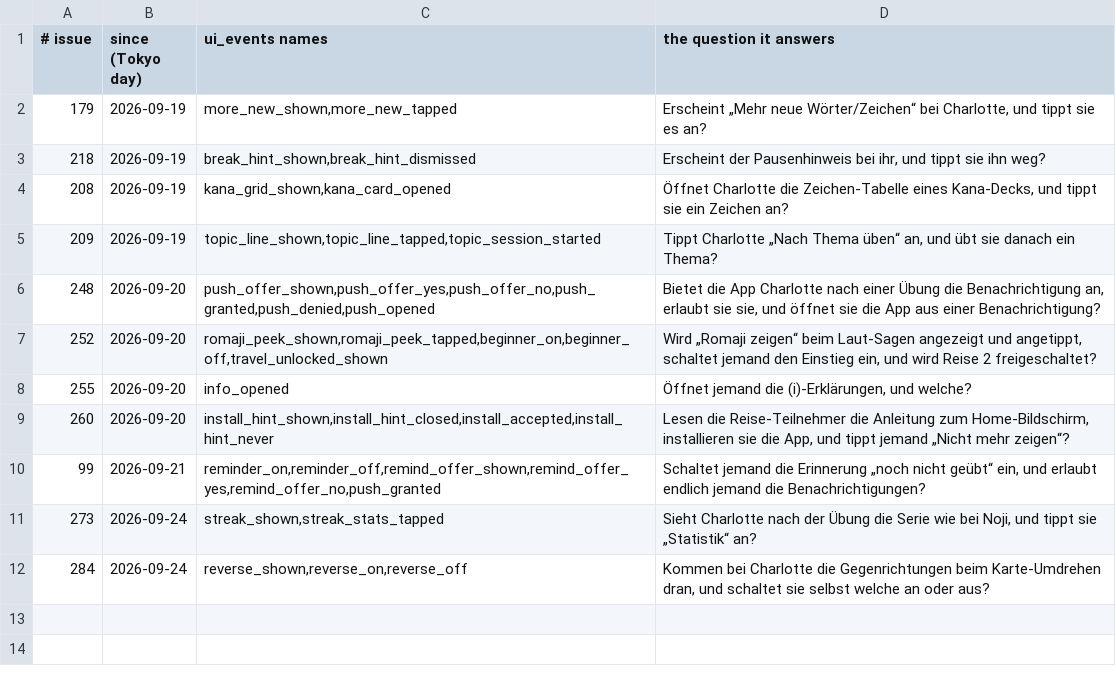
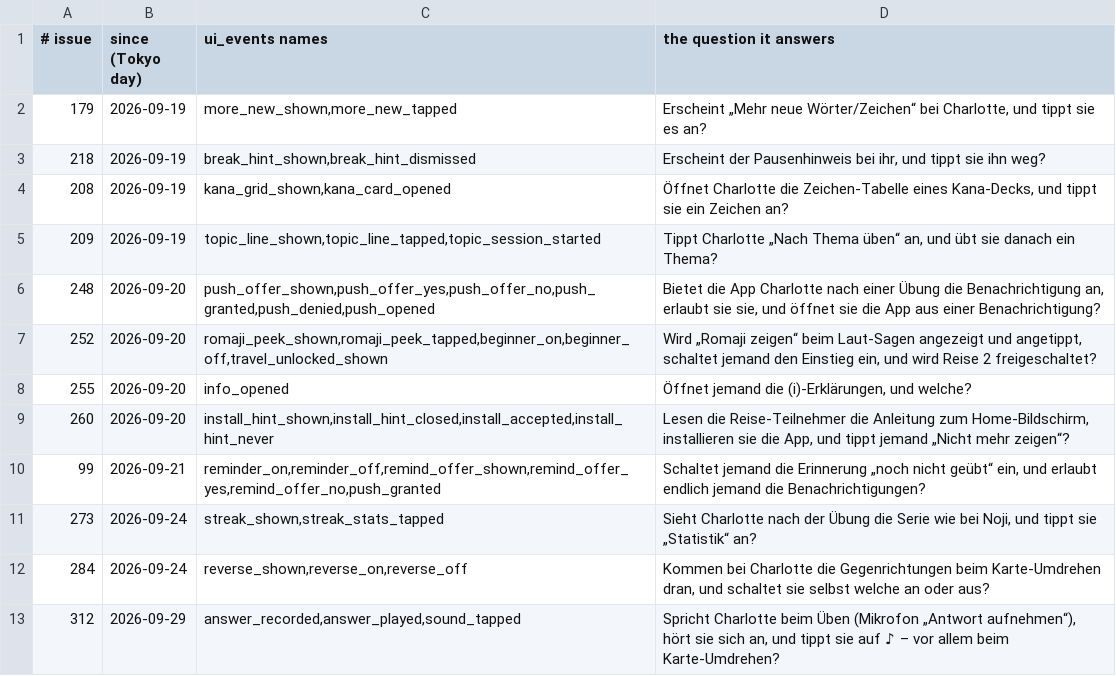
Before and after one commit to henemm/kotoba_line, a TSV file: ops/watches.tsv, drawn as a sheet.

```diff
--- a/ops/watches.tsv
+++ b/ops/watches.tsv
@@ -12 +12,2 @@
 284	2026-09-24	reverse_shown,reverse_on,reverse_off	Kommen bei Charlotte die Gegenrichtungen beim Karte-Umdrehen dran, und schaltet sie selbst welche an oder aus?
+312	2026-09-29	answer_recorded,answer_played,sound_tapped	Spricht Charlotte beim Üben (Mikrofon „Antwort aufnehmen“), hört sie sich an, und tippt sie auf ♪ – vor allem beim Karte-Umdrehen?
```
Also changed, not shown: 7 other files.
